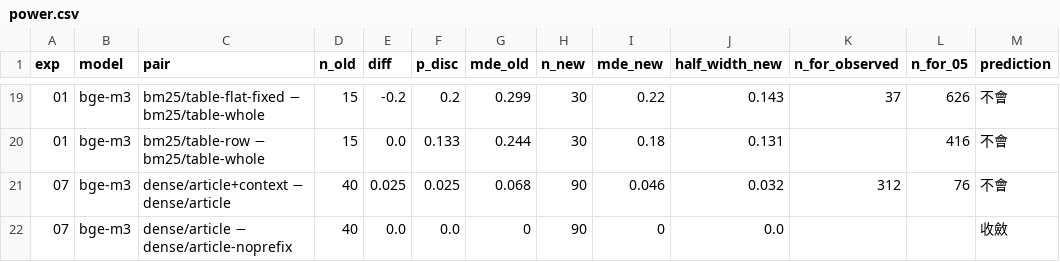
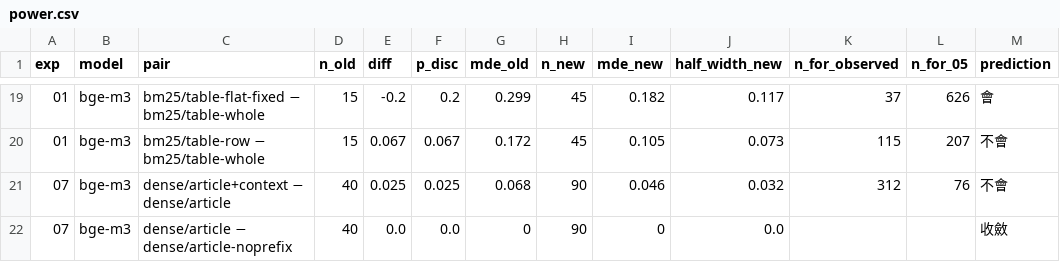
Before and after one commit to lin891020/rag-lab, a CSV file: experiments/15-more-questions/results/power.csv, drawn as a sheet; only a part is shown, gaps mark what is left out; the diff covers the shown part only.

```diff
--- a/experiments/15-more-questions/results/power.csv
+++ b/experiments/15-more-questions/results/power.csv
@@ -19,3 +19,3 @@ exp,model,pair,n_old,diff,p_disc,mde_old,n_new,mde_new,half_width_new,n_for_obse
-01,bge-m3,bm25/table-flat-fixed − bm25/table-whole,15,-0.2,0.2,0.299,30,0.22,0.143,37,626,不會
-01,bge-m3,bm25/table-row − bm25/table-whole,15,0.0,0.133,0.244,30,0.18,0.131,,416,不會
+01,bge-m3,bm25/table-flat-fixed − bm25/table-whole,15,-0.2,0.2,0.299,45,0.182,0.117,37,626,會
+01,bge-m3,bm25/table-row − bm25/table-whole,15,0.067,0.067,0.172,45,0.105,0.073,115,207,不會
 07,bge-m3,dense/article+context − dense/article,40,0.025,0.025,0.068,90,0.046,0.032,312,76,不會
```
Also changed, not shown: 60 edited cells elsewhere in this file, 36 other files.
